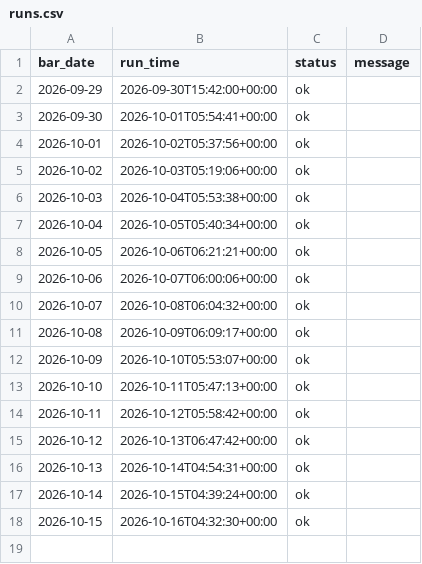
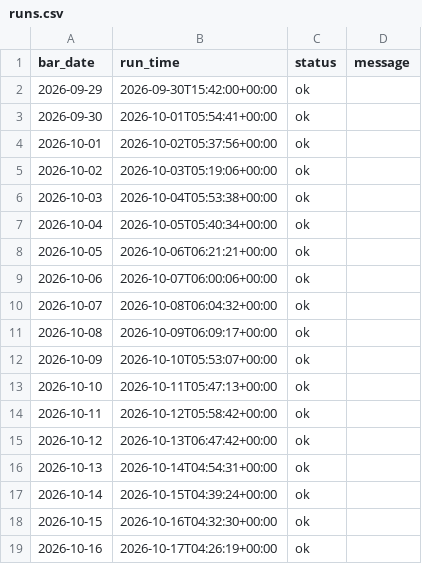
Before and after one commit to mylanreijnen2003-bot/TBotai, a CSV file: state/runs.csv, drawn as a sheet; the diff names each change by its address in the sheet, - before the commit and + after, or states it on an @@ line.

```diff
--- a/state/runs.csv
+++ b/state/runs.csv
+row 19: 2026-10-16 | 2026-10-17T04:26:19+00:00 | ok
```
Also changed, not shown: state/equity.csv, state/observations.csv, 2 other files.
